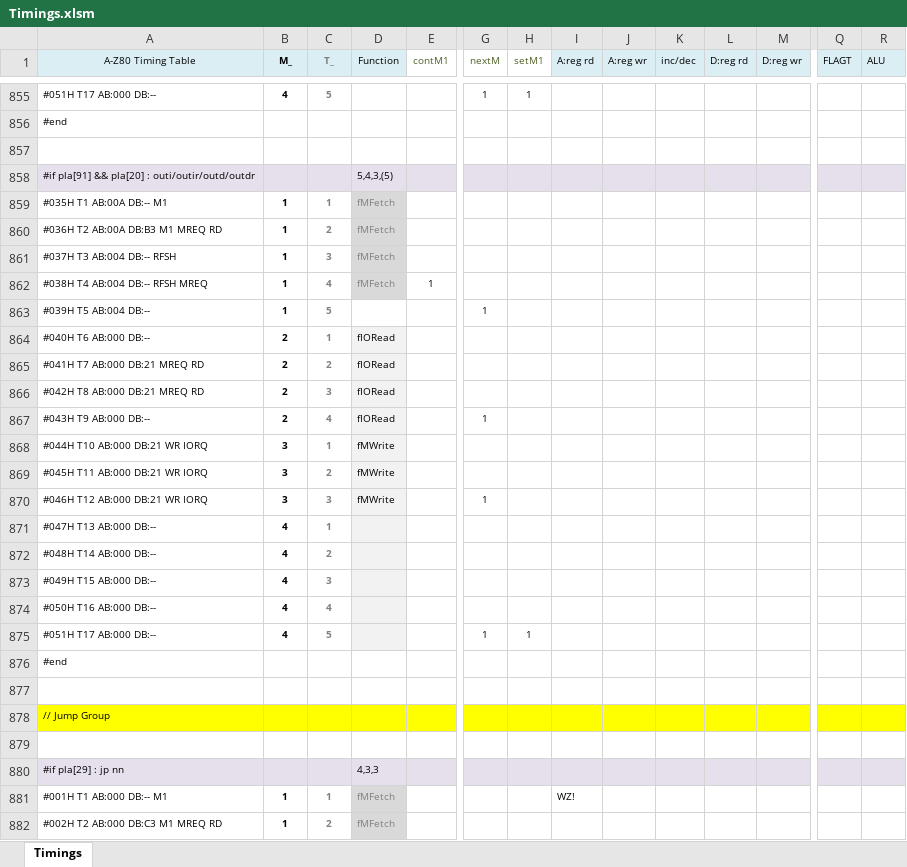
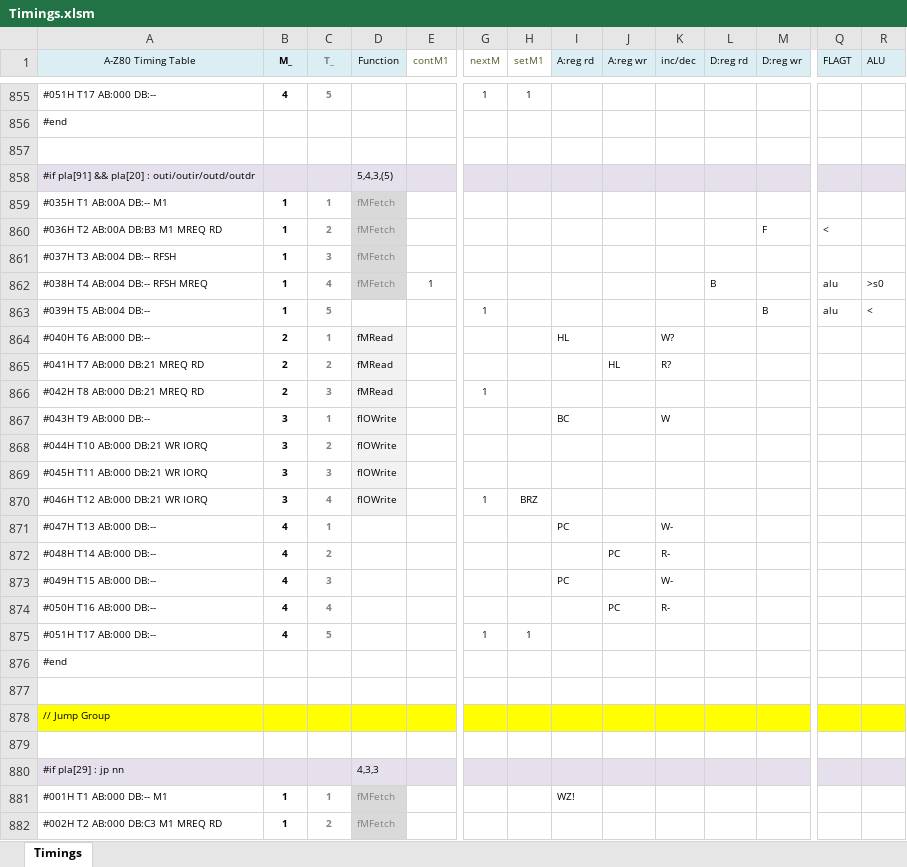
Before and after one commit to gdevic/A-Z80, an Excel workbook: cpu/control/Timings.xlsm, sheet Timings, drawn as a sheet; only a part is shown, gaps mark what is left out; values as stored, in another font and other column widths than the file's, no borders; conditional formats not drawn; removed rows and columns are numbered as before the commit, all else as after; rows hold the shown columns only; the diff covers the shown part only; the diff names each change by its address in the sheet, - before the commit and + after, or states it on an @@ line.

```diff
--- a/cpu/control/Timings.xlsm (sheet Timings)
+++ b/cpu/control/Timings.xlsm (sheet Timings)
-M860 (D:reg wr): (empty)
+M860 (D:reg wr): F
-Q860 (FLAGT): (empty)
+Q860 (FLAGT): <
-row 862: #038H T4 AB:004 DB:-- RFSH MREQ | 1 | 4 | fMFetch | 1
-row 863: #039H T5 AB:004 DB:-- | 1 | 5 |  |  | 1
+row 862: #038H T4 AB:004 DB:-- RFSH MREQ | 1 | 4 | fMFetch | 1 |  |  |  |  |  | B |  | alu | >s0
+row 863: #039H T5 AB:004 DB:-- | 1 | 5 |  |  | 1 |  |  |  |  |  | B | alu | <
-D864:D866 (Function): fIORead
+D864:D866 (Function): fMRead
-I864 (A:reg rd): (empty)
+I864 (A:reg rd): HL
-K864 (inc/dec): (empty)
+K864 (inc/dec): W?
-J865 (A:reg wr): (empty)
+J865 (A:reg wr): HL
-K865 (inc/dec): (empty)
+K865 (inc/dec): R?
-G866 (nextM): (empty)
+G866 (nextM): 1
-row 867: #043H T9 AB:000 DB:-- | 2 | 4 | fIORead |  | 1
+row 867: #043H T9 AB:000 DB:-- | 3 | 1 | fIOWrite |  |  |  | BC |  | W
-C868 (T_): 1
+C868 (T_): 2
-D868:D870 (Function): fMWrite
+D868:D870 (Function): fIOWrite
-C869 (T_): 2
+C869 (T_): 3
-C870 (T_): 3
+C870 (T_): 4
-H870 (setM1): (empty)
+H870 (setM1): BRZ
-D871:D875 fill: #F2F2F2
+D871:D875 fill: none
-I871 (A:reg rd): (empty)
+I871 (A:reg rd): PC
-K871 (inc/dec): (empty)
+K871 (inc/dec): W-
-J872 (A:reg wr): (empty)
+J872 (A:reg wr): PC
-K872 (inc/dec): (empty)
+K872 (inc/dec): R-
-I873 (A:reg rd): (empty)
+I873 (A:reg rd): PC
-K873 (inc/dec): (empty)
+K873 (inc/dec): W-
-J874 (A:reg wr): (empty)
+J874 (A:reg wr): PC
-K874 (inc/dec): (empty)
+K874 (inc/dec): R-
```
Also changed, not shown: 2 added rows, 2 removed rows and 17 edited cells elsewhere in this sheet, 2 other files.
